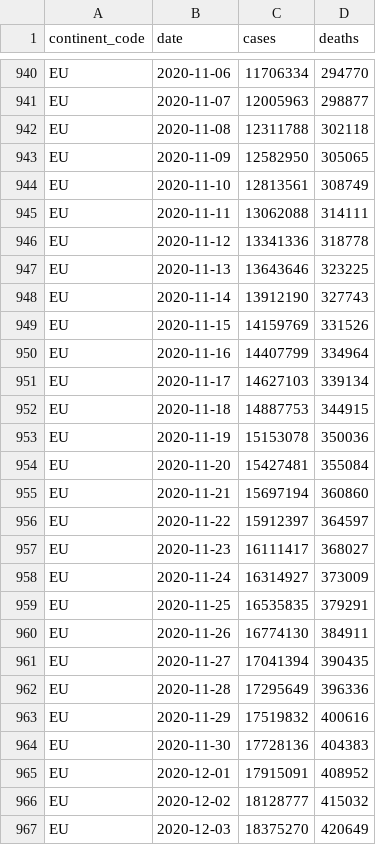
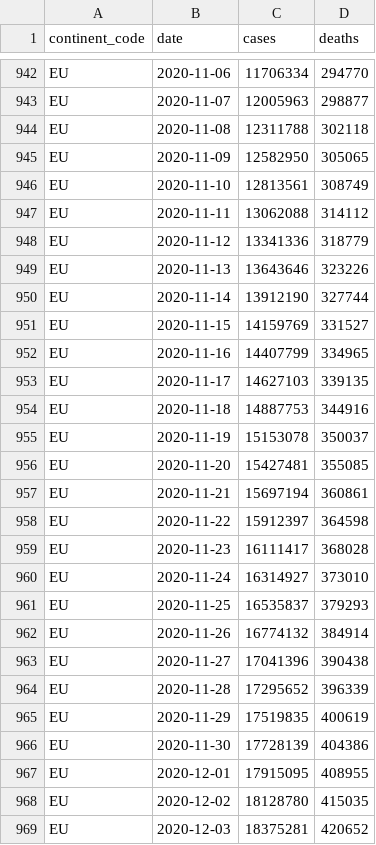
Before and after one commit to covid-open-data/xform-casecount-ecdc, a CSV file: output/continents.csv, drawn as a sheet; only a part is shown, gaps mark what is left out; the diff covers the shown part only.

```diff
--- a/output/continents.csv
+++ b/output/continents.csv
@@ -944,24 +946,24 @@ EU,2020-11-09,12582950,305065
 EU,2020-11-10,12813561,308749
-EU,2020-11-11,13062088,314111
-EU,2020-11-12,13341336,318778
-EU,2020-11-13,13643646,323225
-EU,2020-11-14,13912190,327743
-EU,2020-11-15,14159769,331526
-EU,2020-11-16,14407799,334964
-EU,2020-11-17,14627103,339134
-EU,2020-11-18,14887753,344915
-EU,2020-11-19,15153078,350036
-EU,2020-11-20,15427481,355084
-EU,2020-11-21,15697194,360860
-EU,2020-11-22,15912397,364597
-EU,2020-11-23,16111417,368027
-EU,2020-11-24,16314927,373009
-EU,2020-11-25,16535835,379291
-EU,2020-11-26,16774130,384911
-EU,2020-11-27,17041394,390435
-EU,2020-11-28,17295649,396336
-EU,2020-11-29,17519832,400616
-EU,2020-11-30,17728136,404383
-EU,2020-12-01,17915091,408952
-EU,2020-12-02,18128777,415032
-EU,2020-12-03,18375270,420649
+EU,2020-11-11,13062088,314112
+EU,2020-11-12,13341336,318779
+EU,2020-11-13,13643646,323226
+EU,2020-11-14,13912190,327744
+EU,2020-11-15,14159769,331527
+EU,2020-11-16,14407799,334965
+EU,2020-11-17,14627103,339135
+EU,2020-11-18,14887753,344916
+EU,2020-11-19,15153078,350037
+EU,2020-11-20,15427481,355085
+EU,2020-11-21,15697194,360861
+EU,2020-11-22,15912397,364598
+EU,2020-11-23,16111417,368028
+EU,2020-11-24,16314927,373010
+EU,2020-11-25,16535837,379293
+EU,2020-11-26,16774132,384914
+EU,2020-11-27,17041396,390438
+EU,2020-11-28,17295652,396339
+EU,2020-11-29,17519835,400619
+EU,2020-11-30,17728139,404386
+EU,2020-12-01,17915095,408955
+EU,2020-12-02,18128780,415035
+EU,2020-12-03,18375281,420652
```
Also changed, not shown: 6 added rows and 20 edited cells elsewhere in this file, output/global.csv, output/who_regions.csv, 1 other file.
